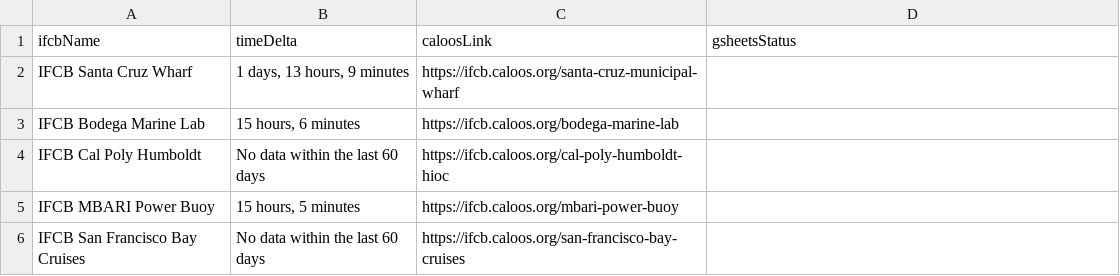
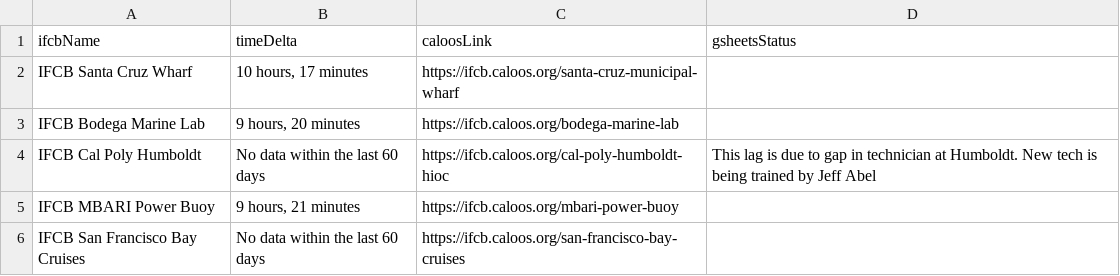
Before and after one commit to CeNCOOS/CeNCOOS_Operations_Tracking, a CSV file: csv_output/ifcb_timedelta.csv, drawn as a sheet.

```diff
--- a/csv_output/ifcb_timedelta.csv
+++ b/csv_output/ifcb_timedelta.csv
@@ -1,6 +1,6 @@
 ifcbName,timeDelta,caloosLink,gsheetsStatus
-IFCB Santa Cruz Wharf,"1 days, 13 hours, 9 minutes",https://ifcb.caloos.org/santa-cruz-municipal-wharf,
-IFCB Bodega Marine Lab,"15 hours, 6 minutes",https://ifcb.caloos.org/bodega-marine-lab,
-IFCB Cal Poly Humboldt,No data within the last 60 days,https://ifcb.caloos.org/cal-poly-humboldt-hioc,
-IFCB MBARI Power Buoy,"15 hours, 5 minutes",https://ifcb.caloos.org/mbari-power-buoy,
+IFCB Santa Cruz Wharf,"10 hours, 17 minutes",https://ifcb.caloos.org/santa-cruz-municipal-wharf,
+IFCB Bodega Marine Lab,"9 hours, 20 minutes",https://ifcb.caloos.org/bodega-marine-lab,
+IFCB Cal Poly Humboldt,No data within the last 60 days,https://ifcb.caloos.org/cal-poly-humboldt-hioc,This lag is due to gap in technician at Humboldt. New tech is being trained by Jeff Abel
+IFCB MBARI Power Buoy,"9 hours, 21 minutes",https://ifcb.caloos.org/mbari-power-buoy,
 IFCB San Francisco Bay Cruises,No data within the last 60 days,https://ifcb.caloos.org/san-francisco-bay-cruises,
```
Also changed, not shown: csv_output/habmap_timedelta.csv, csv_output/matlab_status_run.csv, 12 other files.
